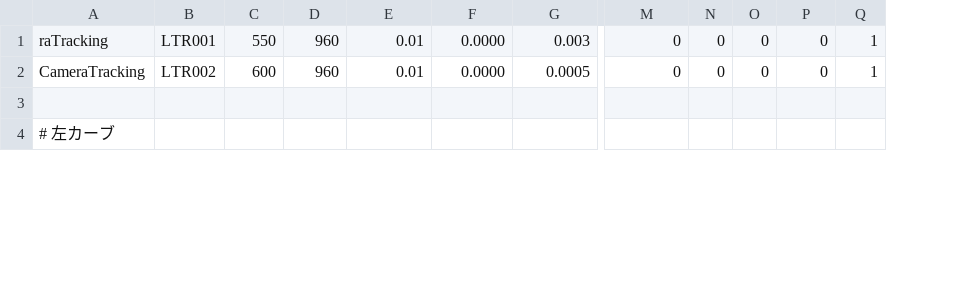
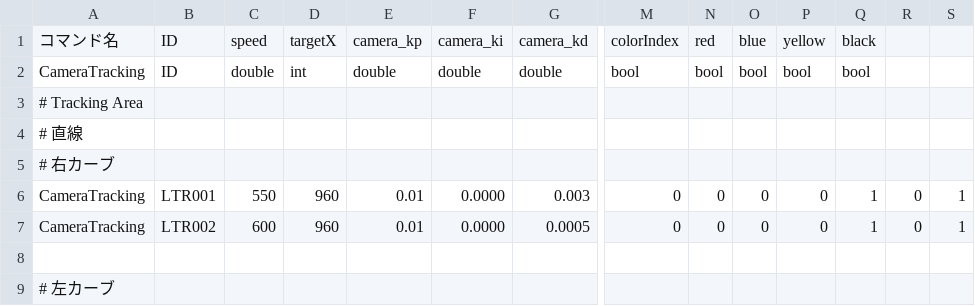
Before and after one commit to KatLab-MiyazakiUniv/etrobocon2026, a CSV file: datafiles/commands/Motions/CameraTracking.csv, drawn as a sheet; only a part is shown, gaps mark what is left out; addresses are those after the commit; rows hold the shown columns only; the diff names each change by its address in the sheet, - before the commit and + after, or states it on an @@ line.

```diff
--- a/datafiles/commands/Motions/CameraTracking.csv
+++ b/datafiles/commands/Motions/CameraTracking.csv
+column R, rows 6-7: 0 | 0
+column S, rows 6-7: 1 | 1
+row 1: コマンド名 | ID | speed | targetX | camera_kp | camera_ki | camera_kd | colorIndex | red | blue | yellow | black
+row 2: CameraTracking | ID | double | int | double | double | double | bool | bool | bool | bool | bool
+row 3: # Tracking Area
+row 4: # 直線
+row 5: # 右カーブ
-A6: raTracking
+A6: CameraTracking
```
Also changed, not shown: 3 other files.
